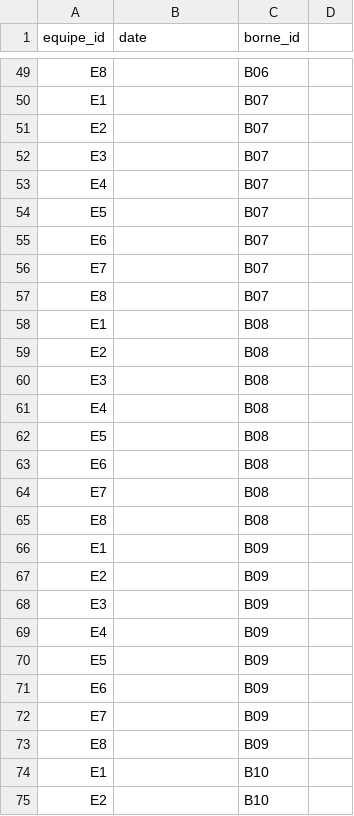
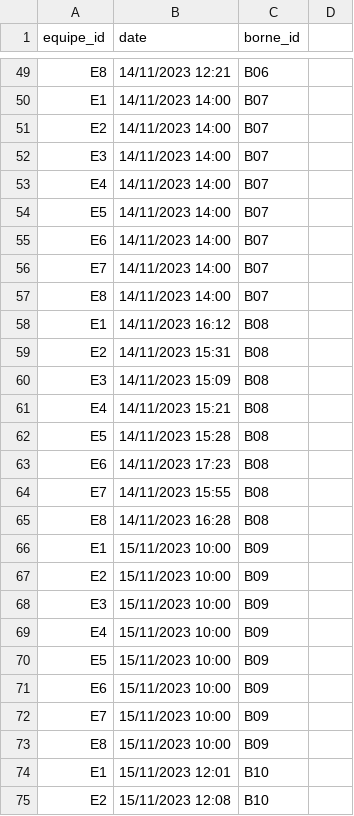
Before and after one commit to alemaitr/python_opendata_l2, a CSV file: ProjetRennes2Express/validation_badge.csv, drawn as a sheet; only a part is shown, gaps mark what is left out; the diff covers the shown part only; the diff names each change by its address in the sheet, - before the commit and + after, or states it on an @@ line.

```diff
--- a/ProjetRennes2Express/validation_badge.csv
+++ b/ProjetRennes2Express/validation_badge.csv
-B49 (date): (empty)
+B49 (date): 14/11/2023 12:21
-B50:B57 (date): (empty)
+B50:B57 (date): 14/11/2023 14:00
-B58 (date): (empty)
+B58 (date): 14/11/2023 16:12
-B59 (date): (empty)
+B59 (date): 14/11/2023 15:31
-B60 (date): (empty)
+B60 (date): 14/11/2023 15:09
-B61 (date): (empty)
+B61 (date): 14/11/2023 15:21
-B62 (date): (empty)
+B62 (date): 14/11/2023 15:28
-B63 (date): (empty)
+B63 (date): 14/11/2023 17:23
-B64 (date): (empty)
+B64 (date): 14/11/2023 15:55
-B65 (date): (empty)
+B65 (date): 14/11/2023 16:28
-B66:B73 (date): (empty)
+B66:B73 (date): 15/11/2023 10:00
-B74 (date): (empty)
+B74 (date): 15/11/2023 12:01
-B75 (date): (empty)
+B75 (date): 15/11/2023 12:08
```
Also changed, not shown: 86 edited cells elsewhere in this file, ProjetRennes2Express/bornes.csv, 1 other file.
